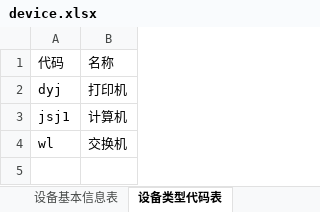
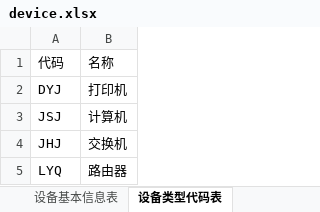
Before and after one commit to selinplus/go-dingtalk, an Excel workbook: runtime/export/device.xlsx, sheet 设备类型代码表, drawn as a sheet; values as stored, in another font and other column widths than the file's, no borders; the diff names each change by its address in the sheet, - before the commit and + after, or states it on an @@ line.

```diff
--- a/runtime/export/device.xlsx (sheet 设备类型代码表)
+++ b/runtime/export/device.xlsx (sheet 设备类型代码表)
-A2: dyj
+A2: DYJ
-A3: jsj1
+A3: JSJ
-A4: wl
+A4: JHJ
+row 5: LYQ | 路由器
```
Also changed, not shown: other sheet tabs, 6 other files.
